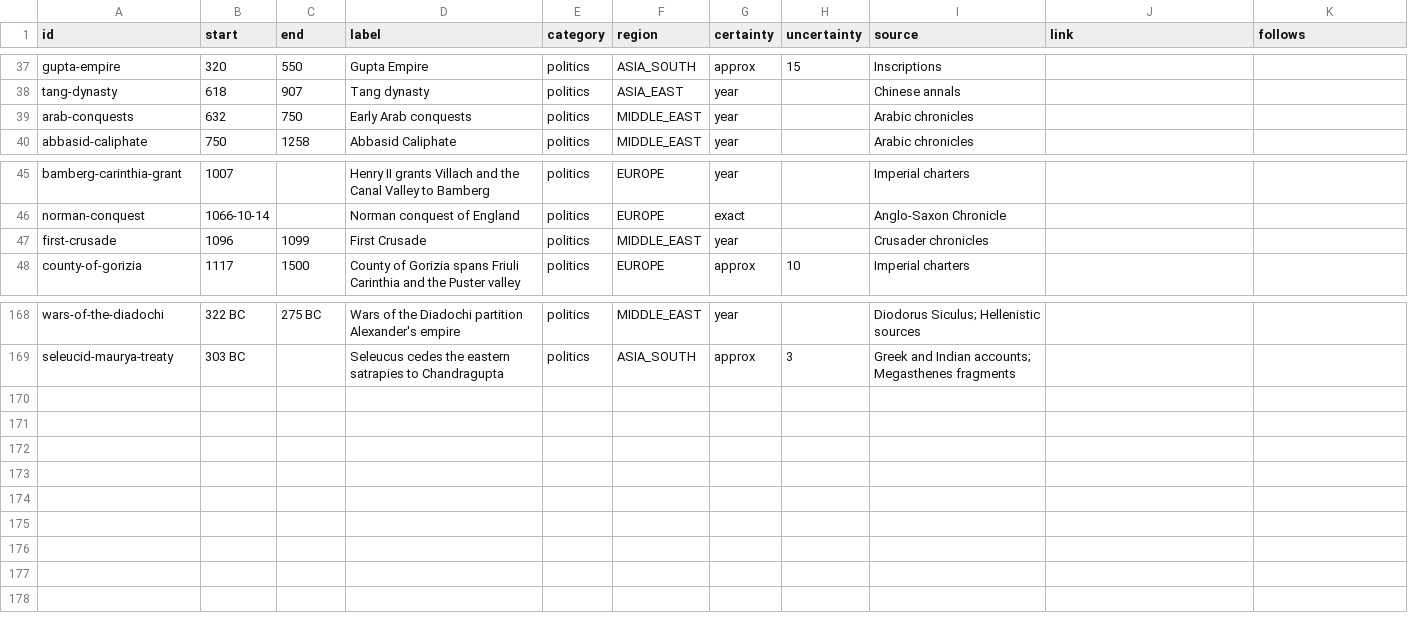
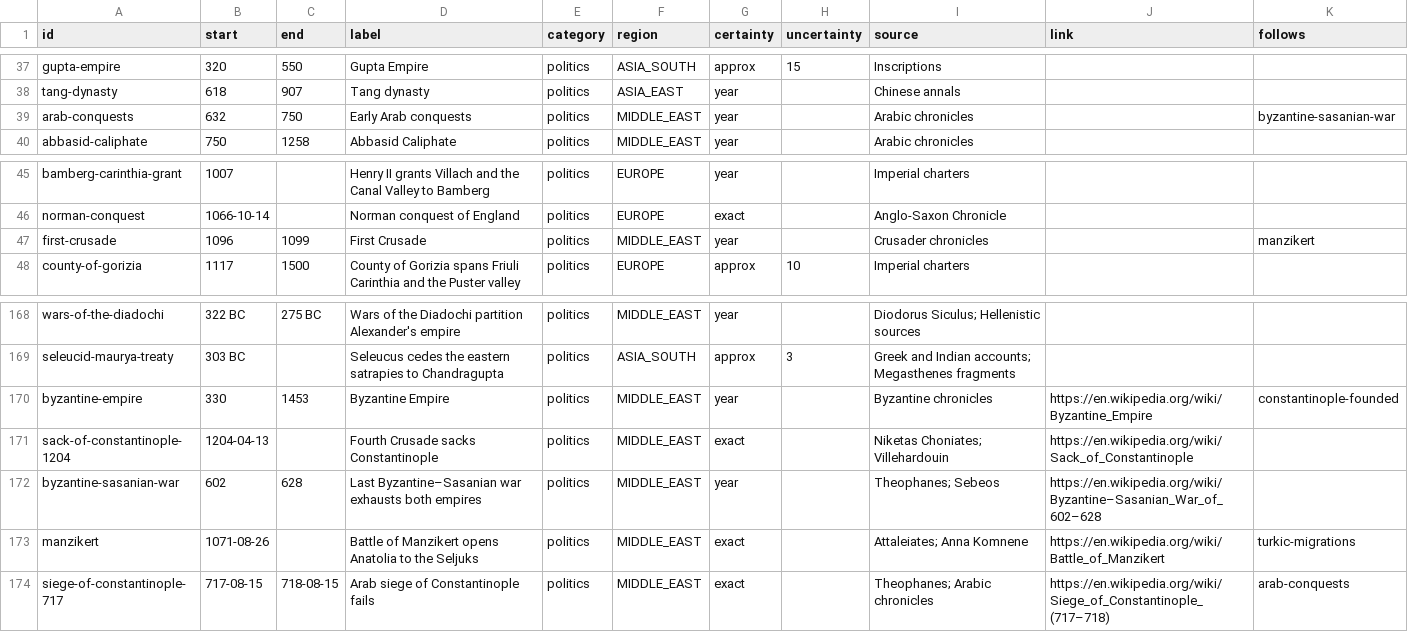
Before and after one commit to thomasbergernz/money-makes-the-world-go-round, a CSV file: public/data/politics.csv, drawn as a sheet; only a part is shown, gaps mark what is left out.

```diff
--- a/public/data/politics.csv
+++ b/public/data/politics.csv
@@ -38,3 +38,3 @@ gupta-empire,320,550,Gupta Empire,politics,ASIA_SOUTH,approx,15,Inscriptions,,
 tang-dynasty,618,907,Tang dynasty,politics,ASIA_EAST,year,,Chinese annals,,
-arab-conquests,632,750,Early Arab conquests,politics,MIDDLE_EAST,year,,Arabic chronicles,,
+arab-conquests,632,750,Early Arab conquests,politics,MIDDLE_EAST,year,,Arabic chronicles,,byzantine-sasanian-war
 abbasid-caliphate,750,1258,Abbasid Caliphate,politics,MIDDLE_EAST,year,,Arabic chronicles,,
@@ -46,3 +46,3 @@ bamberg-carinthia-grant,1007,,Henry II grants Villach and the Canal Valley to Ba
 norman-conquest,1066-10-14,,Norman conquest of England,politics,EUROPE,exact,,Anglo-Saxon Chronicle,,
-first-crusade,1096,1099,First Crusade,politics,MIDDLE_EAST,year,,Crusader chronicles,,
+first-crusade,1096,1099,First Crusade,politics,MIDDLE_EAST,year,,Crusader chronicles,,manzikert
 county-of-gorizia,1117,1500,County of Gorizia spans Friuli Carinthia and the Puster valley,politics,EUROPE,approx,10,Imperial charters,,
@@ -169 +169,6 @@ wars-of-the-diadochi,322 BC,275 BC,Wars of the Diadochi partition Alexander's em
 seleucid-maurya-treaty,303 BC,,Seleucus cedes the eastern satrapies to Chandragupta,politics,ASIA_SOUTH,approx,3,Greek and Indian accounts; Megasthenes fragments,,
+byzantine-empire,330,1453,Byzantine Empire,politics,MIDDLE_EAST,year,,Byzantine chronicles,https://en.wikipedia.org/wiki/Byzantine_Empire,constantinople-founded
+sack-of-constantinople-1204,1204-04-13,,Fourth Crusade sacks Constantinople,politics,MIDDLE_EAST,exact,,Niketas Choniates; Villehardouin,https://en.wikipedia.org/wiki/Sack_of_Constantinople,
+byzantine-sasanian-war,602,628,Last Byzantine–Sasanian war exhausts both empires,politics,MIDDLE_EAST,year,,Theophanes; Sebeos,https://en.wikipedia.org/wiki/Byzantine–Sasanian_War_of_602–628,
+manzikert,1071-08-26,,Battle of Manzikert opens Anatolia to the Seljuks,politics,MIDDLE_EAST,exact,,Attaleiates; Anna Komnene,https://en.wikipedia.org/wiki/Battle_of_Manzikert,turkic-migrations
+siege-of-constantinople-717,717-08-15,718-08-15,Arab siege of Constantinople fails,politics,MIDDLE_EAST,exact,,Theophanes; Arabic chronicles,https://en.wikipedia.org/wiki/Siege_of_Constantinople_(717–718),arab-conquests
```
Also changed, not shown: public/data/economy.csv, public/data/gvp-volcanoes.csv, 5 other files.
